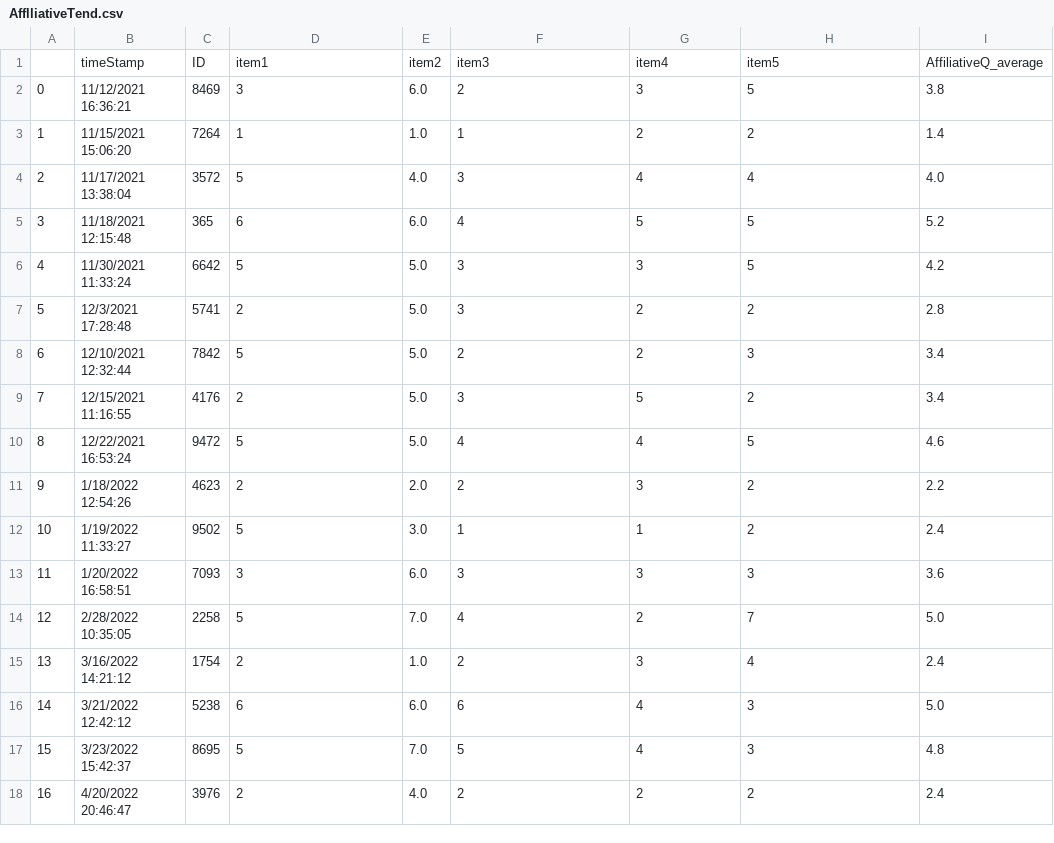
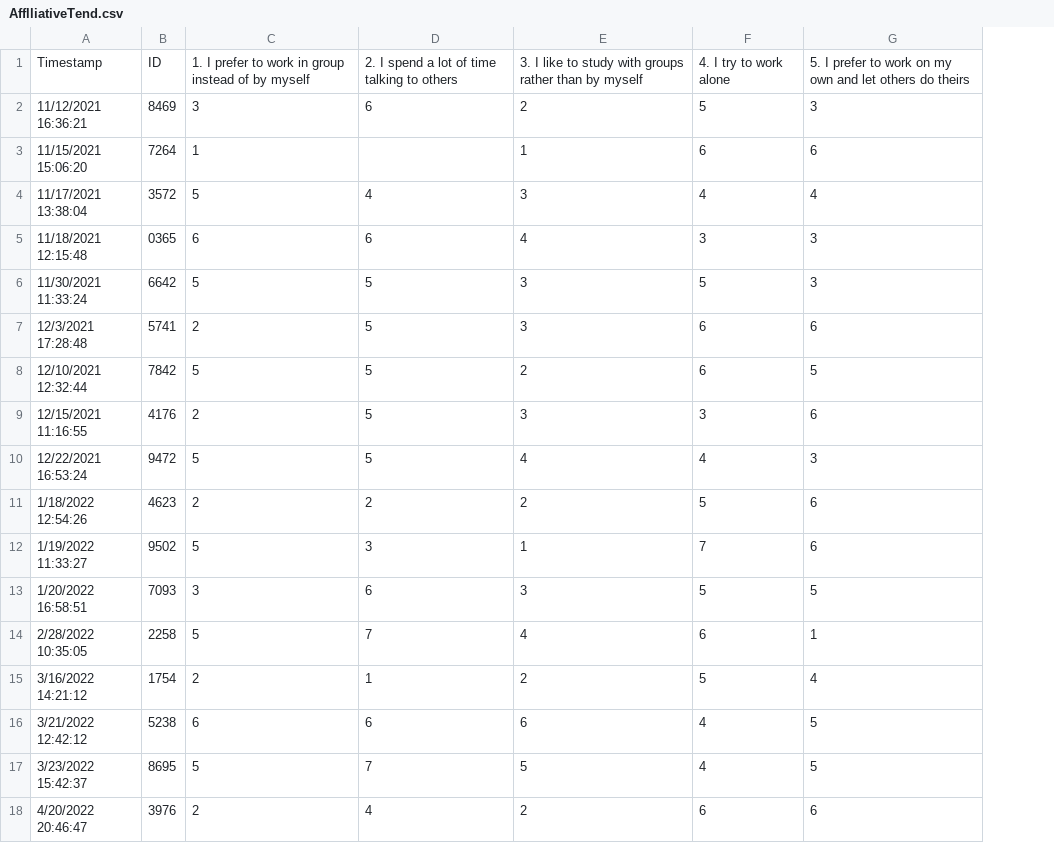
Before and after one commit to tracysanchez/Human_Agents_Impact_Nav, a CSV file: AffiliativeQuest/AfflliativeTend.csv, drawn as a sheet; only a part is shown; removed rows and columns are numbered as before the commit, all else as after; the diff covers the shown part only; the diff names each change by its address in the sheet, - before the commit and + after, or states it on an @@ line.

```diff
--- a/AffiliativeQuest/AfflliativeTend.csv
+++ b/AffiliativeQuest/AfflliativeTend.csv
-column A, rows 2-18: 0 | 1 | 2 | 3 | 4 | 5 | 6 | 7 | 8 | 9 | 10 | 11 | 12 | 13 | 14 | 15 | 16
-column E, rows 2-18: 6.0 | 1.0 | 4.0 | 6.0 | 5.0 | 5.0 | 5.0 | 5.0 | 5.0 | 2.0 | 3.0 | 6.0 | 7.0 | 1.0 | 6.0 | 7.0 | 4.0
+column D, rows 2-18: 6 |  | 4 | 6 | 5 | 5 | 5 | 5 | 5 | 2 | 3 | 6 | 7 | 1 | 6 | 7 | 4
-column I, rows 2-18: 3.8 | 1.4 | 4.0 | 5.2 | 4.2 | 2.8 | 3.4 | 3.4 | 4.6 | 2.2 | 2.4 | 3.6 | 5.0 | 2.4 | 5.0 | 4.8 | 2.4
-row 1:  | timeStamp | ID | item1 | item2 | item3 | item4 | item5 | AffiliativeQ_average
+row 1: Timestamp | ID | 1. I prefer to work in group instead of by myself | 2. I spend a lot of time talking to others | 3. I like to study with groups rather than by myself | 4. I try to work alone | 5. I prefer to work on my own and let others do theirs
-F2: 3
+F2: 5
-G2: 5
+G2: 3
-F3: 2
+F3: 6
-G3: 2
+G3: 6
-B5: 365
+B5: 0365
-F5: 5
+F5: 3
-G5:G6: 5
+G5:G6: 3
-F6: 3
+F6: 5
-F7:F8: 2
+F7:F8: 6
-G7: 2
+G7: 6
-G8: 3
+G8: 5
-F9: 5
+F9: 3
-G9: 2
+G9: 6
-G10: 5
+G10: 3
-F11: 3
+F11: 5
-G11:G12: 2
+G11:G12: 6
-F12: 1
+F12: 7
-F13: 3
+F13: 5
-G13: 3
+G13: 5
-F14: 2
+F14: 6
-G14: 7
+G14: 1
-F15: 3
+F15: 5
-G16:G17: 3
+G16:G17: 5
-F18: 2
+F18: 6
-G18: 2
+G18: 6
```
Also changed, not shown: 11 added rows and 2 edited cells elsewhere in this file, AvatarQuestionnaire/AvaQuest.csv, ContextQuestionnaire/ContextQuestionnaire .csv, 15 other files.
